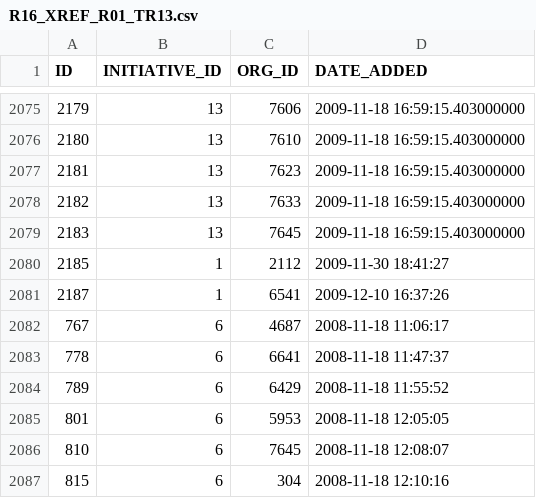
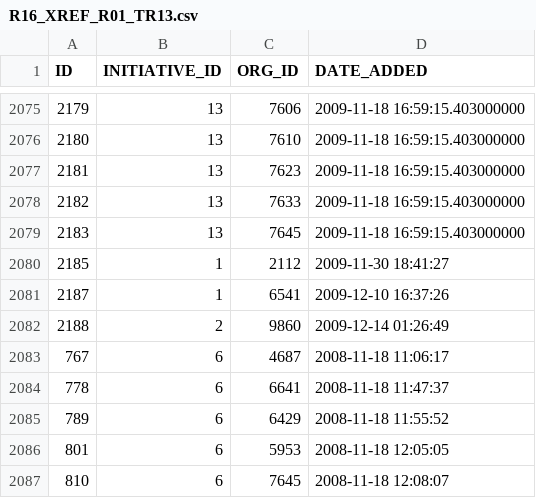
Before and after one commit to evanmac123/UNGC, a CSV file: lib/un7_tables/R16_XREF_R01_TR13.csv, drawn as a sheet; only a part is shown, gaps mark what is left out; the shorter side is filled out with more unchanged rows.

```diff
--- a/lib/un7_tables/R16_XREF_R01_TR13.csv
+++ b/lib/un7_tables/R16_XREF_R01_TR13.csv
@@ -2081,2 +2081,3 @@
 2187,1,6541,2009-12-10 16:37:26
+2188,2,9860,2009-12-14 01:26:49
 767,6,4687,2008-11-18 11:06:17
```
Also changed, not shown: lib/un7_tables/R07_CASE_STORY.csv, lib/un7_tables/R09_XREF_R07_TR05.csv, 36 other files.
